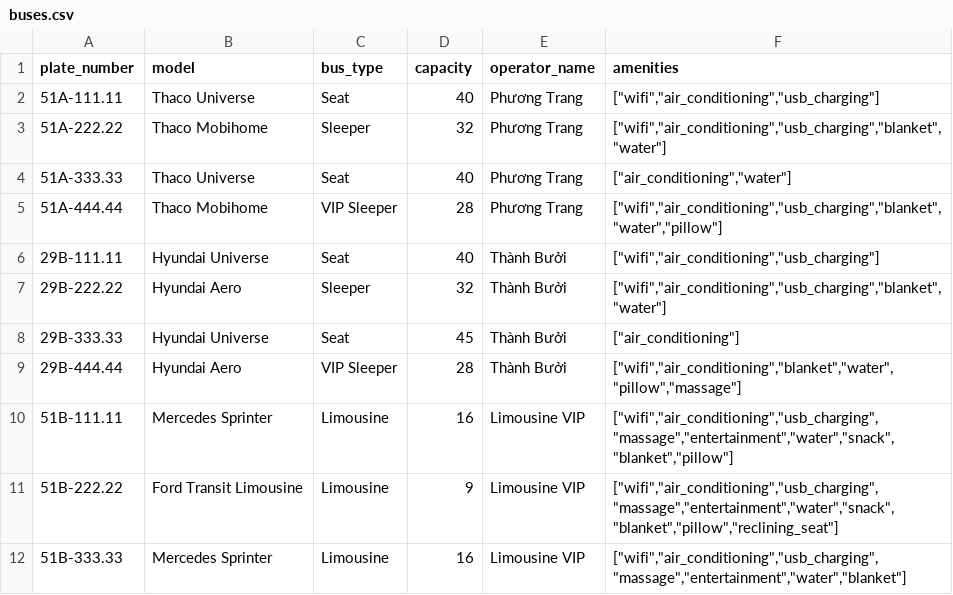
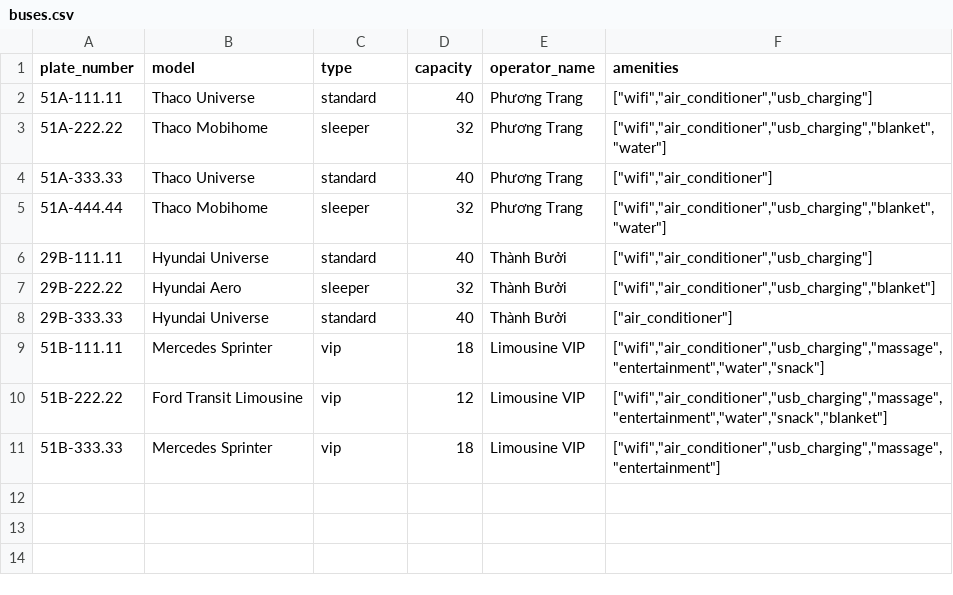
Before and after one commit to hqdung24/AWAD-Final-Project, a CSV file: backend/src/seeders/data/buses.csv, drawn as a sheet.

Commit message:
feat: add endpoints for seat lock, create booking

```diff
--- a/backend/src/seeders/data/buses.csv
+++ b/backend/src/seeders/data/buses.csv
@@ -1,12 +1,11 @@
-plate_number,model,bus_type,capacity,operator_name,amenities
-51A-111.11,Thaco Universe,Seat,40,Phương Trang,"[""wifi"",""air_conditioning"",""usb_charging""]"
-51A-222.22,Thaco Mobihome,Sleeper,32,Phương Trang,"[""wifi"",""air_conditioning"",""usb_charging"",""blanket"",""water""]"
-51A-333.33,Thaco Universe,Seat,40,Phương Trang,"[""air_conditioning"",""water""]"
-51A-444.44,Thaco Mobihome,VIP Sleeper,28,Phương Trang,"[""wifi"",""air_conditioning"",""usb_charging"",""blanket"",""water"",""pillow""]"
-29B-111.11,Hyundai Universe,Seat,40,Thành Bưởi,"[""wifi"",""air_conditioning"",""usb_charging""]"
-29B-222.22,Hyundai Aero,Sleeper,32,Thành Bưởi,"[""wifi"",""air_conditioning"",""usb_charging"",""blanket"",""water""]"
-29B-333.33,Hyundai Universe,Seat,45,Thành Bưởi,"[""air_conditioning""]"
-29B-444.44,Hyundai Aero,VIP Sleeper,28,Thành Bưởi,"[""wifi"",""air_conditioning"",""blanket"",""water"",""pillow"",""massage""]"
-51B-111.11,Mercedes Sprinter,Limousine,16,Limousine VIP,"[""wifi"",""air_conditioning"",""usb_charging"",""massage"",""entertainment"",""water"",""snack"",""blanket"",""pillow""]"
-51B-222.22,Ford Transit Limousine,Limousine,9,Limousine VIP,"[""wifi"",""air_conditioning"",""usb_charging"",""massage"",""entertainment"",""water"",""snack"",""blanket"",""pillow"",""reclining_seat""]"
-51B-333.33,Mercedes Sprinter,Limousine,16,Limousine VIP,"[""wifi"",""air_conditioning"",""usb_charging"",""massage"",""entertainment"",""water"",""blanket""]"
+plate_number,model,type,capacity,operator_name,amenities
+51A-111.11,Thaco Universe,standard,40,Phương Trang,"[""wifi"",""air_conditioner"",""usb_charging""]"
+51A-222.22,Thaco Mobihome,sleeper,32,Phương Trang,"[""wifi"",""air_conditioner"",""usb_charging"",""blanket"",""water""]"
+51A-333.33,Thaco Universe,standard,40,Phương Trang,"[""wifi"",""air_conditioner""]"
+51A-444.44,Thaco Mobihome,sleeper,32,Phương Trang,"[""wifi"",""air_conditioner"",""usb_charging"",""blanket"",""water""]"
+29B-111.11,Hyundai Universe,standard,40,Thành Bưởi,"[""wifi"",""air_conditioner"",""usb_charging""]"
+29B-222.22,Hyundai Aero,sleeper,32,Thành Bưởi,"[""wifi"",""air_conditioner"",""usb_charging"",""blanket""]"
+29B-333.33,Hyundai Universe,standard,40,Thành Bưởi,"[""air_conditioner""]"
+51B-111.11,Mercedes Sprinter,vip,18,Limousine VIP,"[""wifi"",""air_conditioner"",""usb_charging"",""massage"",""entertainment"",""water"",""snack""]"
+51B-222.22,Ford Transit Limousine,vip,12,Limousine VIP,"[""wifi"",""air_conditioner"",""usb_charging"",""massage"",""entertainment"",""water"",""snack"",""blanket""]"
+51B-333.33,Mercedes Sprinter,vip,18,Limousine VIP,"[""wifi"",""air_conditioner"",""usb_charging"",""massage"",""entertainment""]"
```
Also changed, not shown: 25 other files.
